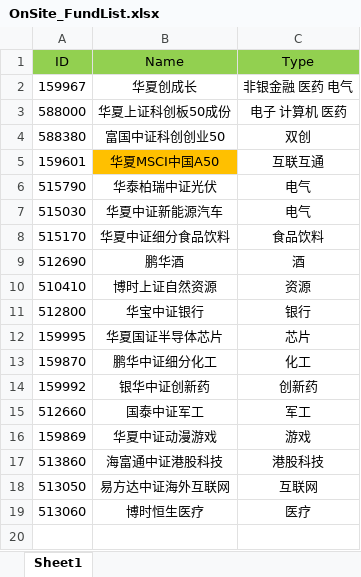
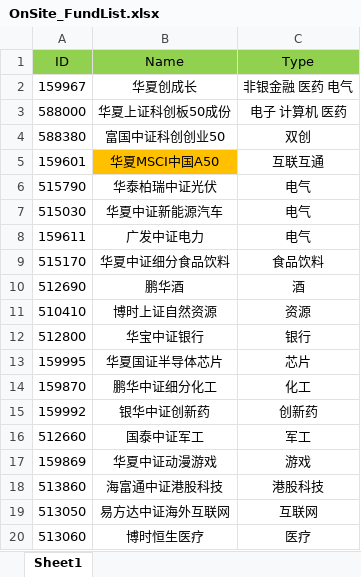
Before and after one commit to Chlorine1816/DailyTools, an Excel workbook: data/OnSite_FundList.xlsx, sheet Sheet1, drawn as a sheet; values as stored, in another font and other column widths than the file's, no borders; the diff names each change by its address in the sheet, - before the commit and + after, or states it on an @@ line.

Commit message:
更新

```diff
--- a/data/OnSite_FundList.xlsx (sheet Sheet1)
+++ b/data/OnSite_FundList.xlsx (sheet Sheet1)
+row 8: 159611 | 广发中证电力 | 电气
```
